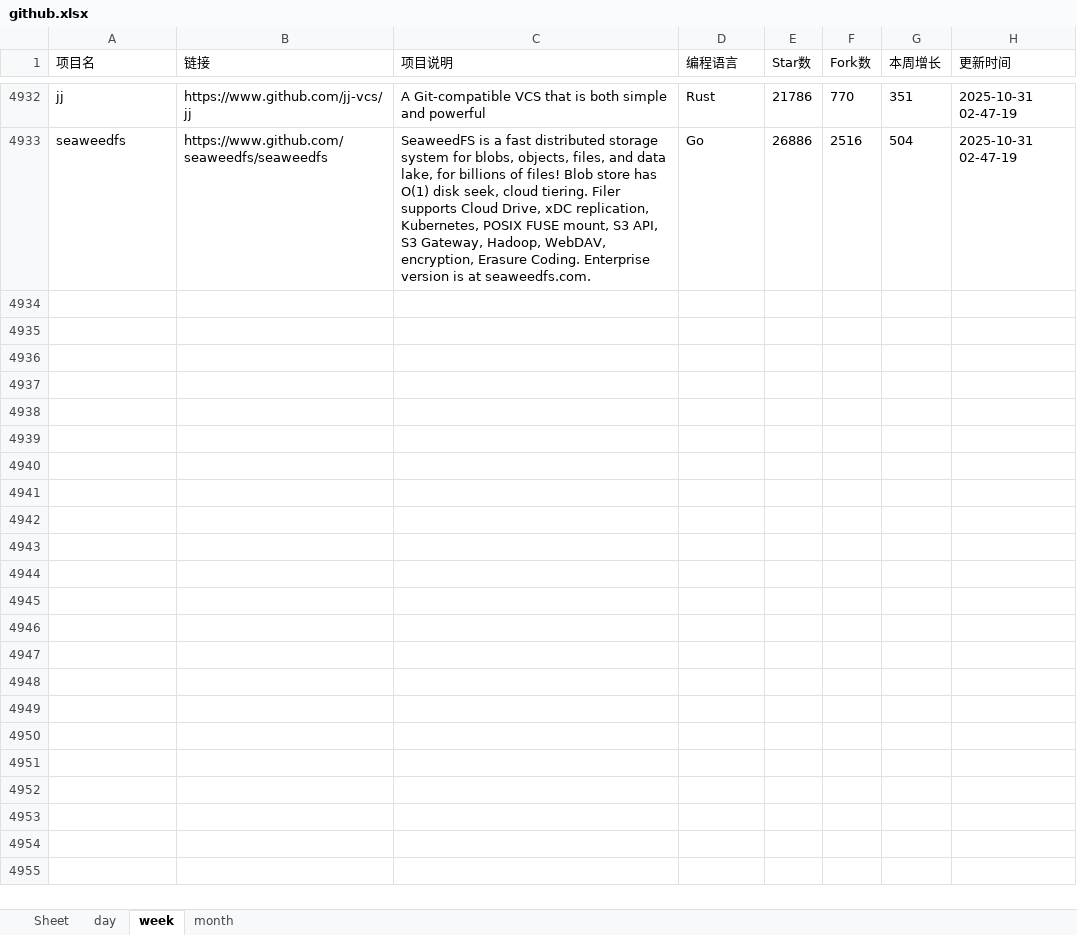
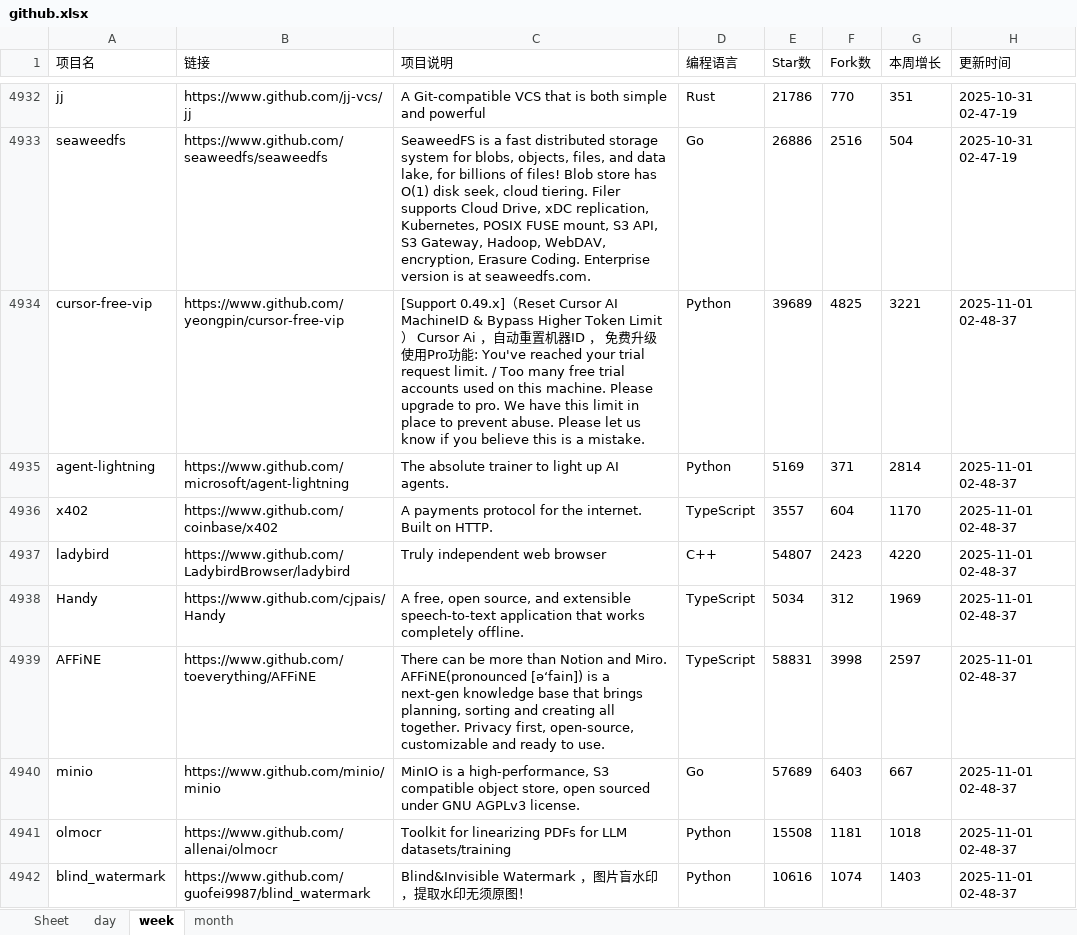
Before and after one commit to WHG555/github-today-repositories, an Excel workbook: github.xlsx, sheet week, drawn as a sheet; only a part is shown, gaps mark what is left out; values as stored, in another font and other column widths than the file's, no borders; the diff covers the shown part only; the diff names each change by its address in the sheet, - before the commit and + after, or states it on an @@ line.

```diff
--- a/github.xlsx (sheet week)
+++ b/github.xlsx (sheet week)
+row 4934: cursor-free-vip | https://www.github.com/yeongpin/cursor-free-vip | [Support 0.49.x]（Reset Cursor AI MachineID & Bypass Higher Token Limit） Cursor Ai ，自动重置机器ID ， 免费升级使用Pro功能: You've reached your trial request limit. / Too many free trial accounts used on this machine. Please upgrade to pro. We have this limit in place to prevent abuse. Please let us know if you believe this is a mistake. | Python | 39689 | 4825 | 3221 | 2025-11-01 02-48-37
+row 4935: agent-lightning | https://www.github.com/microsoft/agent-lightning | The absolute trainer to light up AI agents. | Python | 5169 | 371 | 2814 | 2025-11-01 02-48-37
+row 4936: x402 | https://www.github.com/coinbase/x402 | A payments protocol for the internet. Built on HTTP. | TypeScript | 3557 | 604 | 1170 | 2025-11-01 02-48-37
+row 4937: ladybird | https://www.github.com/LadybirdBrowser/ladybird | Truly independent web browser | C++ | 54807 | 2423 | 4220 | 2025-11-01 02-48-37
+row 4938: Handy | https://www.github.com/cjpais/Handy | A free, open source, and extensible speech-to-text application that works completely offline. | TypeScript | 5034 | 312 | 1969 | 2025-11-01 02-48-37
+row 4939: AFFiNE | https://www.github.com/toeverything/AFFiNE | There can be more than Notion and Miro. AFFiNE(pronounced [ə‘fain]) is a next-gen knowledge base that brings planning, sorting and creating all together. Privacy first, open-source, customizable and ready to use. | TypeScript | 58831 | 3998 | 2597 | 2025-11-01 02-48-37
+row 4940: minio | https://www.github.com/minio/minio | MinIO is a high-performance, S3 compatible object store, open sourced under GNU AGPLv3 license. | Go | 57689 | 6403 | 667 | 2025-11-01 02-48-37
+row 4941: olmocr | https://www.github.com/allenai/olmocr | Toolkit for linearizing PDFs for LLM datasets/training | Python | 15508 | 1181 | 1018 | 2025-11-01 02-48-37
+row 4942: blind_watermark | https://www.github.com/guofei9987/blind_watermark | Blind&Invisible Watermark ，图片盲水印，提取水印无须原图！ | Python | 10616 | 1074 | 1403 | 2025-11-01 02-48-37
```
Also changed, not shown: 9 added rows elsewhere in this sheet, sheet month, sheet day.
